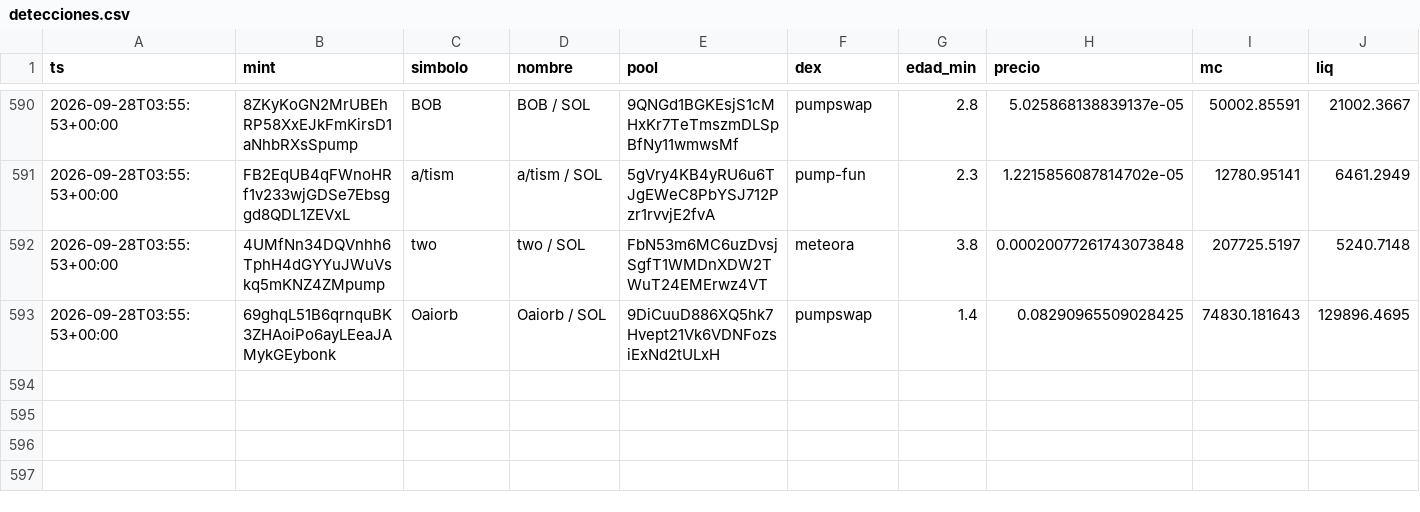
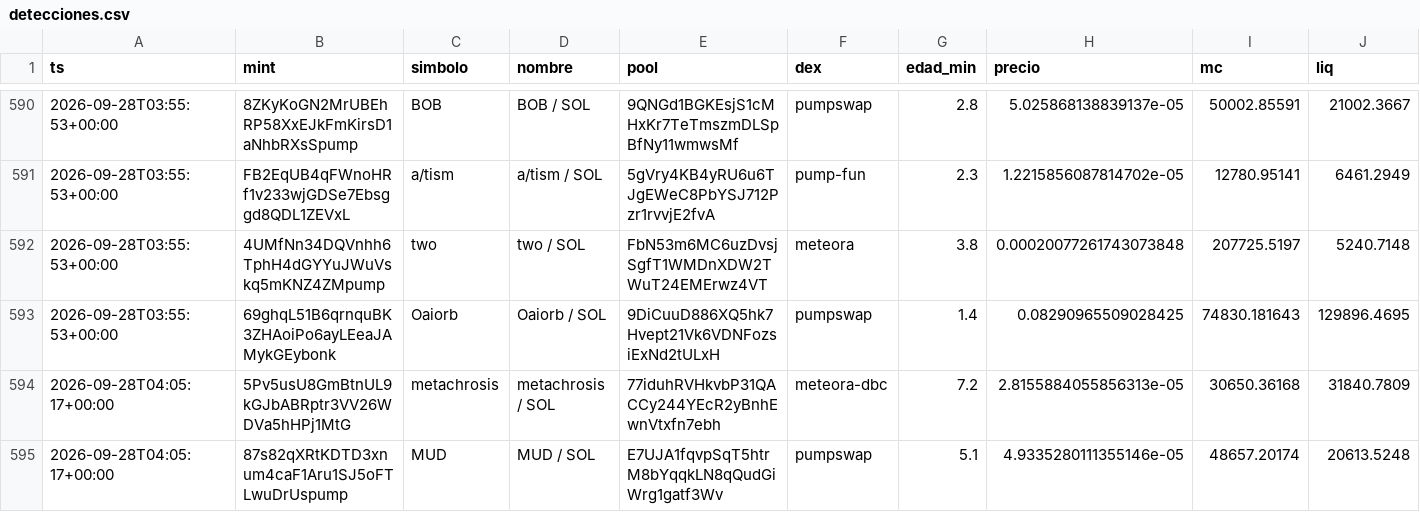
Before and after one commit to eriphelo15/An-lisis-cuantitativo, a CSV file: detecciones.csv, drawn as a sheet; only a part is shown, gaps mark what is left out; rows hold the shown columns only; the diff names each change by its address in the sheet, - before the commit and + after, or states it on an @@ line.

```diff
--- a/detecciones.csv
+++ b/detecciones.csv
+row 594: 2026-09-28T04:05:17+00:00 | 5Pv5usU8GmBtnUL9kGJbABRptr3VV26WDVa5hHPj1MtG | metachrosis | metachrosis / SOL | 77iduhRVHkvbP31QACCy244YEcR2yBnhEwnVtxfn7ebh | meteora-dbc | 7.2 | 2.8155884055856313e-05 | 30650.36168 | 31840.7809
+row 595: 2026-09-28T04:05:17+00:00 | 87s82qXRtKDTD3xnum4caF1Aru1SJ5oFTLwuDrUspump | MUD | MUD / SOL | E7UJA1fqvpSqT5htrM8bYqqkLN8qQudGiWrg1gatf3Wv | pumpswap | 5.1 | 4.9335280111355146e-05 | 48657.20174 | 20613.5248
```
Also changed, not shown: alertas.csv, seguimiento.csv, 1 other file.
